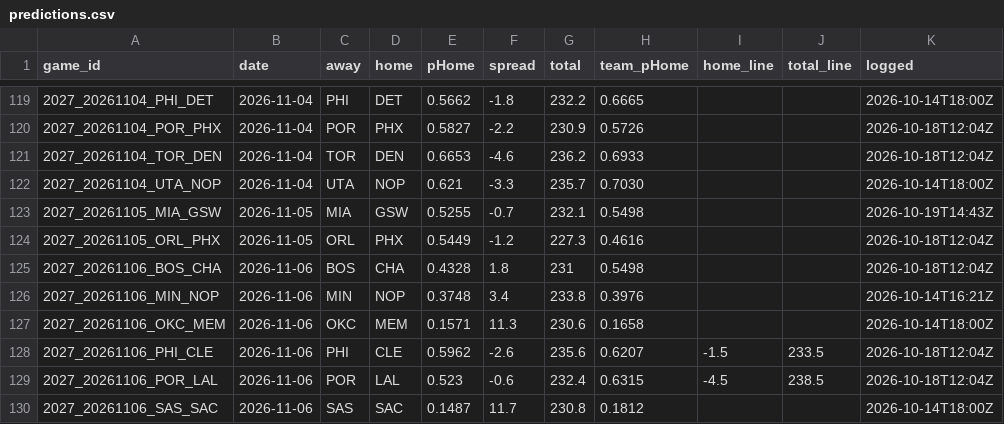
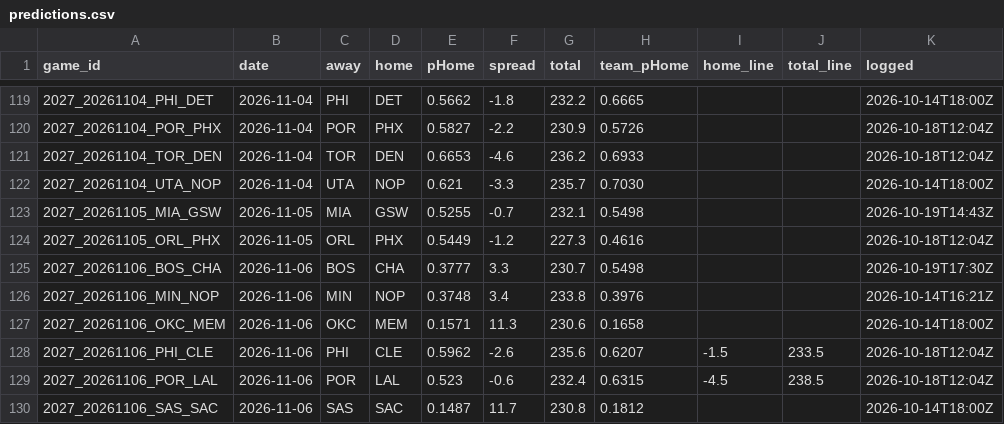
Before and after one commit to DEMON-X13/nba-hub, a CSV file: data/predictions.csv, drawn as a sheet; only a part is shown, gaps mark what is left out; the diff covers the shown part only.

```diff
--- a/data/predictions.csv
+++ b/data/predictions.csv
@@ -124,3 +124,3 @@ game_id,date,away,home,pHome,spread,total,team_pHome,home_line,total_line,logged
 2027_20261105_ORL_PHX,2026-11-05,ORL,PHX,0.5449,-1.2,227.3,0.4616,,,2026-10-18T12:04Z
-2027_20261106_BOS_CHA,2026-11-06,BOS,CHA,0.4328,1.8,231,0.5498,,,2026-10-18T12:04Z
+2027_20261106_BOS_CHA,2026-11-06,BOS,CHA,0.3777,3.3,230.7,0.5498,,,2026-10-19T17:30Z
 2027_20261106_MIN_NOP,2026-11-06,MIN,NOP,0.3748,3.4,233.8,0.3976,,,2026-10-14T16:21Z
```
Also changed, not shown: 24 edited cells elsewhere in this file, data/injuries_log.csv, 4 other files.
